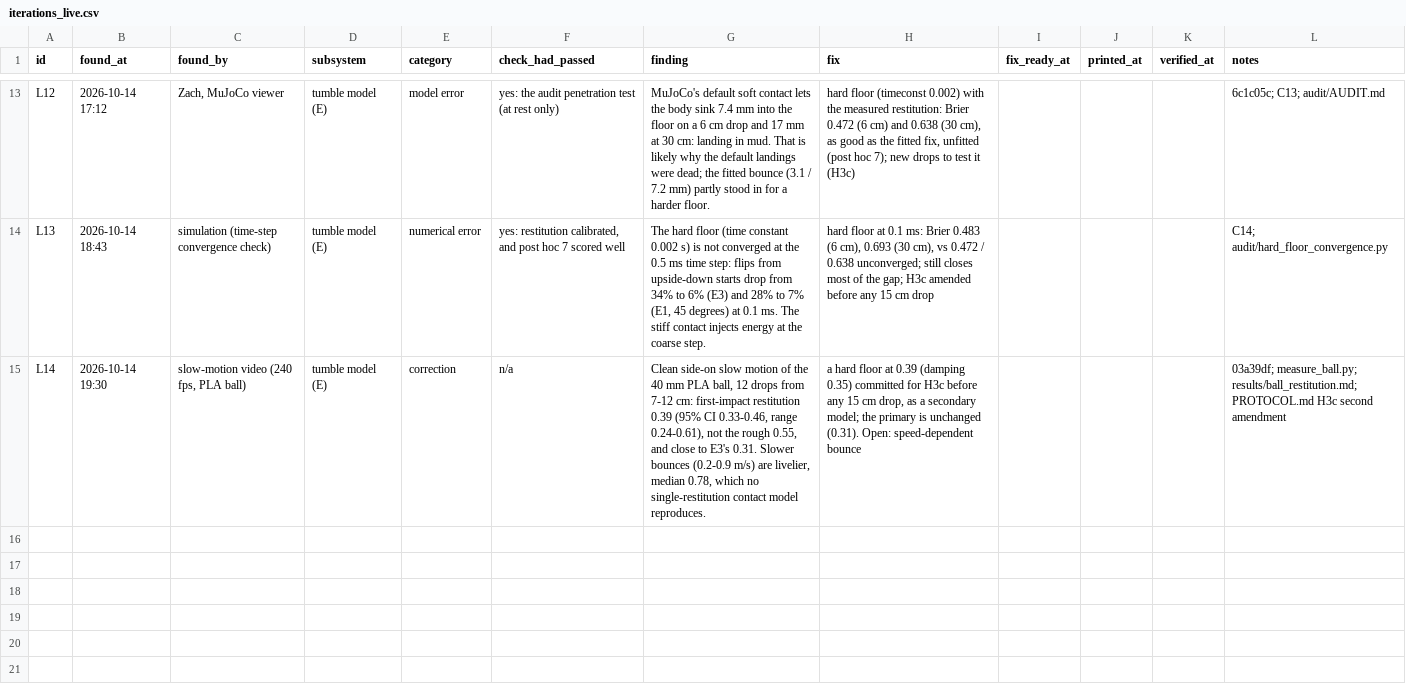
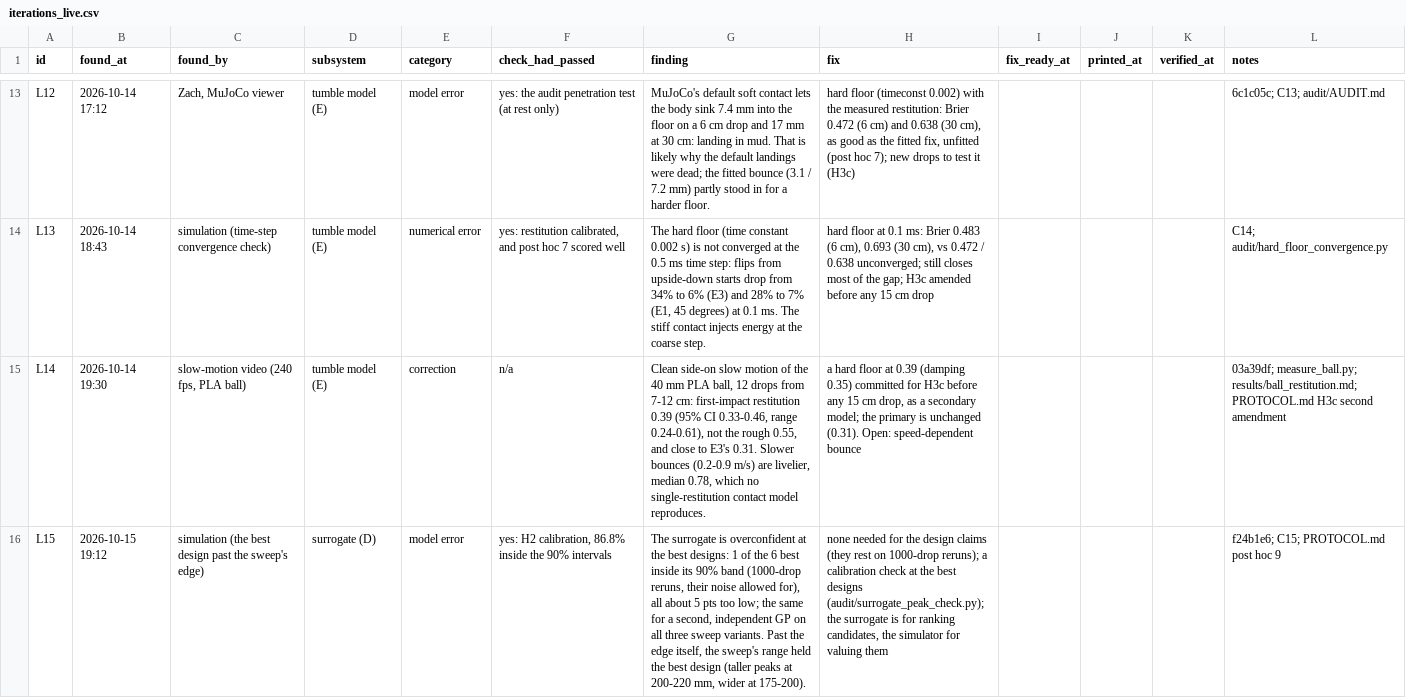
Before and after one commit to ZacharyShaver/FPVTank_Prototype, a CSV file: research/data/iterations_live.csv, drawn as a sheet; only a part is shown, gaps mark what is left out; the diff names each change by its address in the sheet, - before the commit and + after, or states it on an @@ line.

```diff
--- a/research/data/iterations_live.csv
+++ b/research/data/iterations_live.csv
+row 16: L15 | 2026-10-15 19:12 | simulation (the best design past the sweep's edge) | surrogate (D) | model error | yes: H2 calibration, 86.8% inside the 90% intervals | The surrogate is overconfident at the best designs: 1 of the 6 best inside its 90% band (1000-drop reruns, their noise allowed for), all about 5 pts too low; the same for a second, independent GP on all three sweep variants. Past the edge itself, the sweep's range held the best design (taller peaks at 200-220 mm, wider at 175-200). | none needed for the design claims (they rest on 1000-drop reruns); a calibration check at the best designs (audit/surrogate_peak_check.py); the surrogate is for ranking candidates, the simulator for valuing them |  |  |  | f24b1e6; C15; PROTOCOL.md post hoc 9
```
